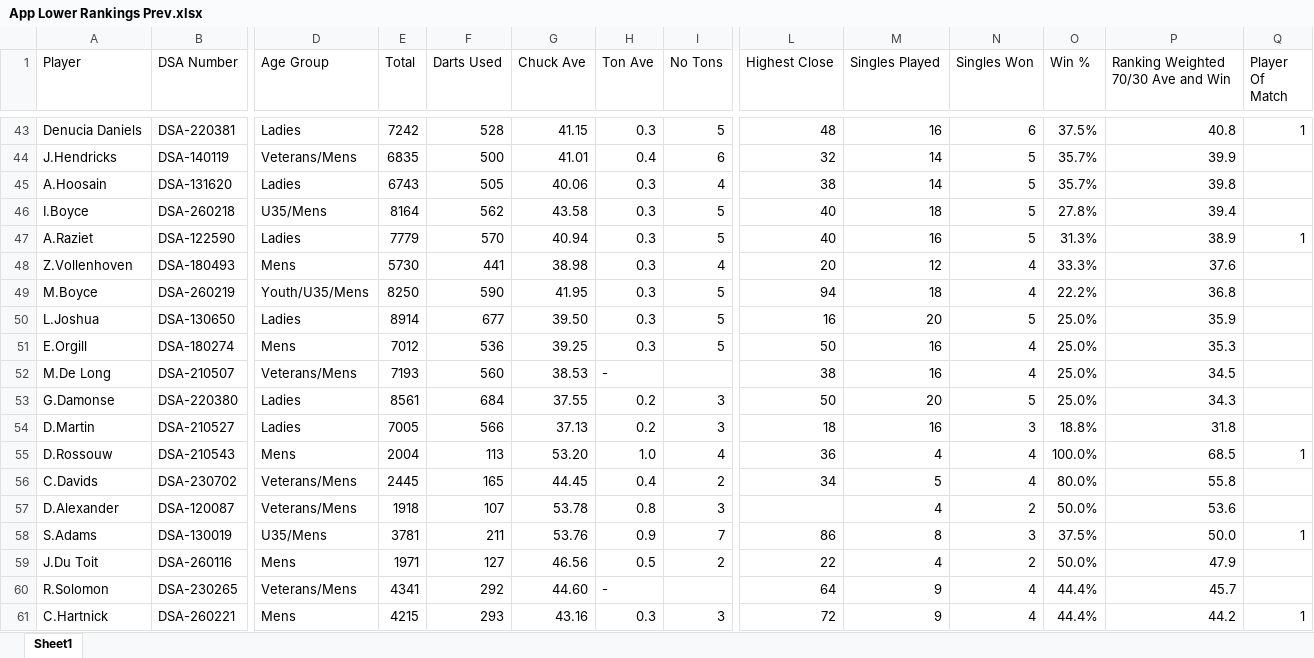
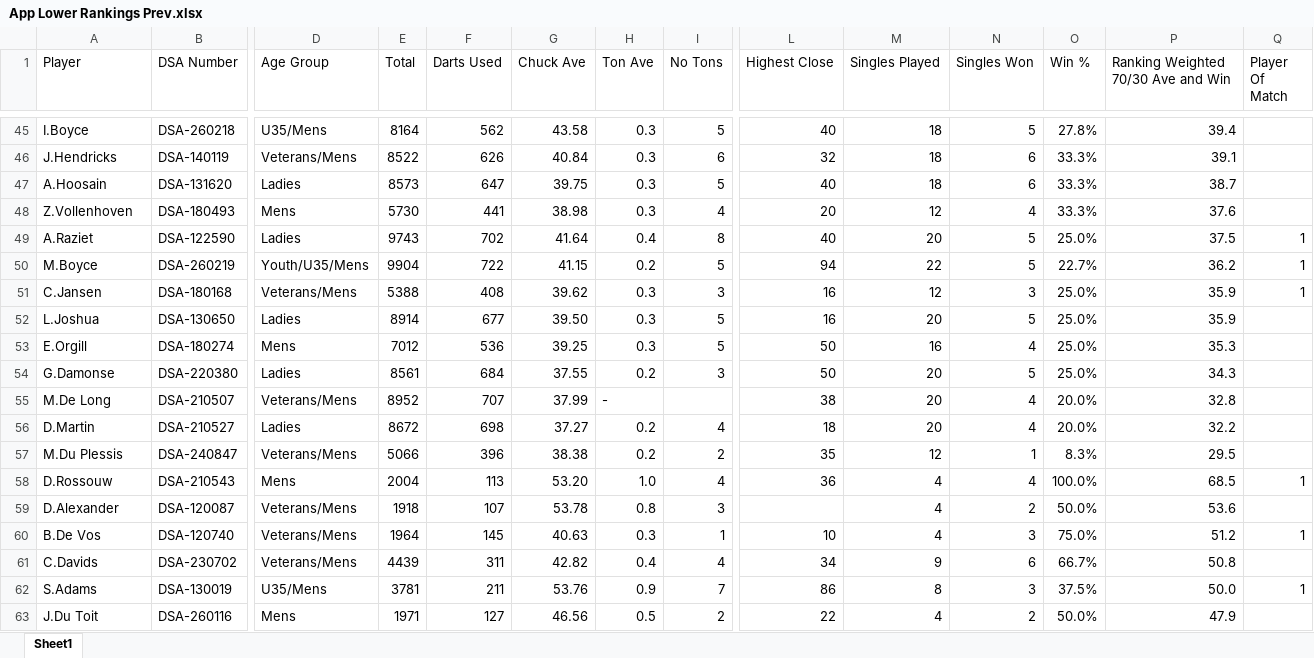
Before and after one commit to jakes007/ODA, an Excel workbook: import-files/App Lower Rankings Prev.xlsx, sheet Sheet1, drawn as a sheet; only a part is shown, gaps mark what is left out; the shorter side is filled out with more unchanged rows; values as stored, in another font and other column widths than the file's, no cell formats; removed rows and columns are numbered as before the commit, all else as after; rows hold the shown columns only; the diff covers the shown part only; the diff names each change by its address in the sheet, - before the commit and + after, or states it on an @@ line.

```diff
--- a/import-files/App Lower Rankings Prev.xlsx (sheet Sheet1)
+++ b/import-files/App Lower Rankings Prev.xlsx (sheet Sheet1)
-row 43: Denucia Daniels | DSA-220381 | Ladies | 7242 | 528 | 41.15 | 0.3 | 5 | 48 | 16 | 6 | 37.5% | 40.8 | 1
-row 44: J.Hendricks | DSA-140119 | Veterans/Mens | 6835 | 500 | 41.01 | 0.4 | 6 | 32 | 14 | 5 | 35.7% | 39.9
-row 45: A.Hoosain | DSA-131620 | Ladies | 6743 | 505 | 40.06 | 0.3 | 4 | 38 | 14 | 5 | 35.7% | 39.8
-row 47: A.Raziet | DSA-122590 | Ladies | 7779 | 570 | 40.94 | 0.3 | 5 | 40 | 16 | 5 | 31.3% | 38.9 | 1
+row 46: J.Hendricks | DSA-140119 | Veterans/Mens | 8522 | 626 | 40.84 | 0.3 | 6 | 32 | 18 | 6 | 33.3% | 39.1
+row 47: A.Hoosain | DSA-131620 | Ladies | 8573 | 647 | 39.75 | 0.3 | 5 | 40 | 18 | 6 | 33.3% | 38.7
+row 49: A.Raziet | DSA-122590 | Ladies | 9743 | 702 | 41.64 | 0.4 | 8 | 40 | 20 | 5 | 25.0% | 37.5 | 1
-E50 (Total): 8250
+E50 (Total): 9904
-F50 (Darts Used): 590
+F50 (Darts Used): 722
-G50 (Chuck Ave): 41.95
+G50 (Chuck Ave): 41.15
-H50 (Ton Ave): 0.3
+H50 (Ton Ave): 0.2
-M50 (Singles Played): 18
+M50 (Singles Played): 22
-N50 (Singles Won): 4
+N50 (Singles Won): 5
-O50 (Win %): 22.2%
+O50 (Win %): 22.7%
-P50: 36.8
+P50: 36.2
-Q50 (Player Of Match): (empty)
+Q50 (Player Of Match): 1
+row 51: C.Jansen | DSA-180168 | Veterans/Mens | 5388 | 408 | 39.62 | 0.3 | 3 | 16 | 12 | 3 | 25.0% | 35.9 | 1
-row 52: M.De Long | DSA-210507 | Veterans/Mens | 7193 | 560 | 38.53 | - |  | 38 | 16 | 4 | 25.0% | 34.5
+row 55: M.De Long | DSA-210507 | Veterans/Mens | 8952 | 707 | 37.99 | - |  | 38 | 20 | 4 | 20.0% | 32.8
-E56 (Total): 7005
+E56 (Total): 8672
-F56 (Darts Used): 566
+F56 (Darts Used): 698
-G56 (Chuck Ave): 37.13
+G56 (Chuck Ave): 37.27
-I56 (No Tons): 3
+I56 (No Tons): 4
-M56 (Singles Played): 16
+M56 (Singles Played): 20
-N56 (Singles Won): 3
+N56 (Singles Won): 4
-O56 (Win %): 18.8%
+O56 (Win %): 20.0%
-P56: 31.8
+P56: 32.2
+row 57: M.Du Plessis | DSA-240847 | Veterans/Mens | 5066 | 396 | 38.38 | 0.2 | 2 | 35 | 12 | 1 | 8.3% | 29.5
-row 56: C.Davids | DSA-230702 | Veterans/Mens | 2445 | 165 | 44.45 | 0.4 | 2 | 34 | 5 | 4 | 80.0% | 55.8
+row 60: B.De Vos | DSA-120740 | Veterans/Mens | 1964 | 145 | 40.63 | 0.3 | 1 | 10 | 4 | 3 | 75.0% | 51.2 | 1
+row 61: C.Davids | DSA-230702 | Veterans/Mens | 4439 | 311 | 42.82 | 0.4 | 4 | 34 | 9 | 6 | 66.7% | 50.8
```
Also changed, not shown: 21 added rows, 22 removed rows and 79 edited cells elsewhere in this sheet, cell formats, import-files/App Lower Rankings.xlsx, import-files/App Upper Rankings Prev.xlsx, 13 other files.
